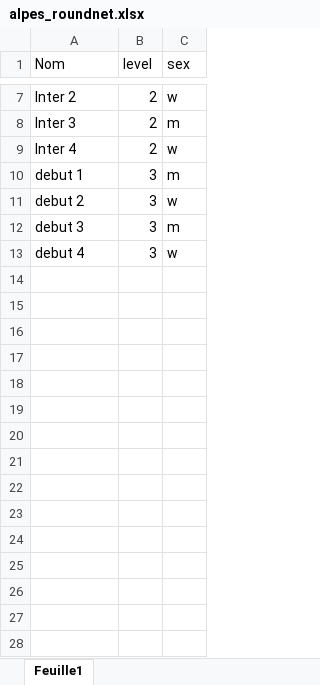
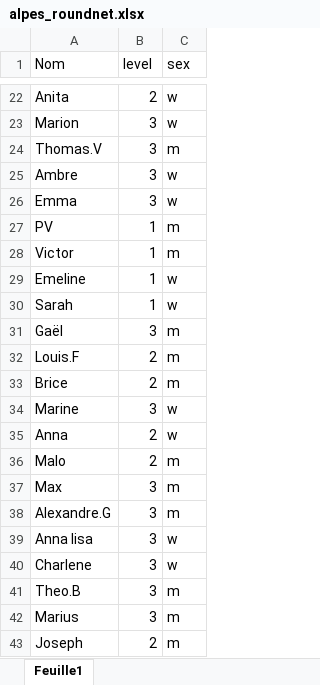
Before and after one commit to LeoHabauzit/MakeItRound, an Excel workbook: alpes_roundnet.xlsx, sheet Feuille1, drawn as a sheet; only a part is shown, gaps mark what is left out; values as stored, in another font and other column widths than the file's, no borders; removed rows and columns are numbered as before the commit, all else as after; the diff covers the shown part only; the diff names each change by its address in the sheet, - before the commit and + after, or states it on an @@ line.

```diff
--- a/alpes_roundnet.xlsx (sheet Feuille1)
+++ b/alpes_roundnet.xlsx (sheet Feuille1)
-A22 (Nom): Inter 2
+A22 (Nom): Anita
+row 23: Marion | 3 | w
+row 24: Thomas.V | 3 | m
+row 25: Ambre | 3 | w
+row 26: Emma | 3 | w
+row 27: PV | 1 | m
+row 28: Victor | 1 | m
+row 29: Emeline | 1 | w
+row 30: Sarah | 1 | w
+row 31: Gaël | 3 | m
+row 32: Louis.F | 2 | m
-A33 (Nom): Inter 3
+A33 (Nom): Brice
+row 34: Marine | 3 | w
-A35 (Nom): Inter 4
+A35 (Nom): Anna
+row 36: Malo | 2 | m
+row 37: Max | 3 | m
-A38 (Nom): debut 1
+A38 (Nom): Alexandre.G
+row 39: Anna lisa | 3 | w
-A40 (Nom): debut 2
+A40 (Nom): Charlene
-A41 (Nom): debut 3
+A41 (Nom): Theo.B
-row 13: debut 4 | 3 | w
+row 42: Marius | 3 | m
+row 43: Joseph | 2 | m
```
Also changed, not shown: 15 added rows and 5 edited cells elsewhere in this sheet, 1 other file.
